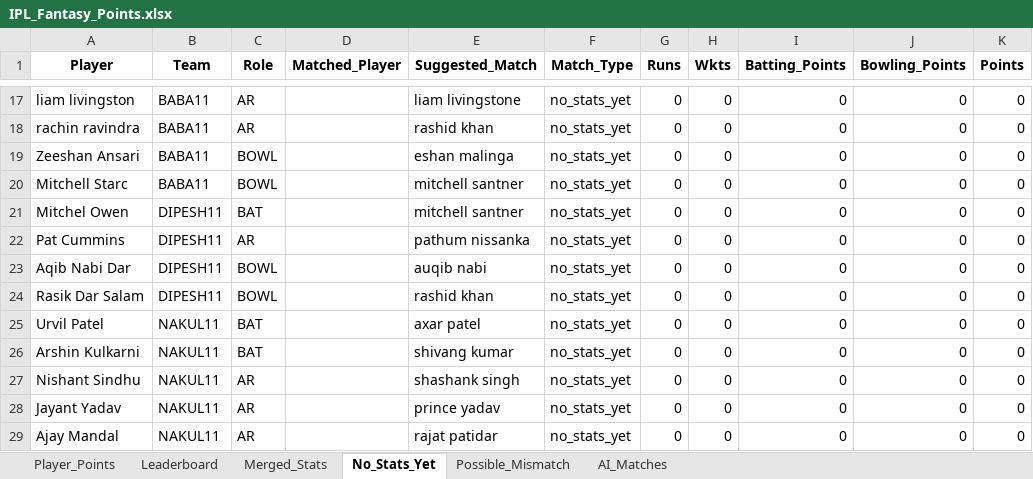
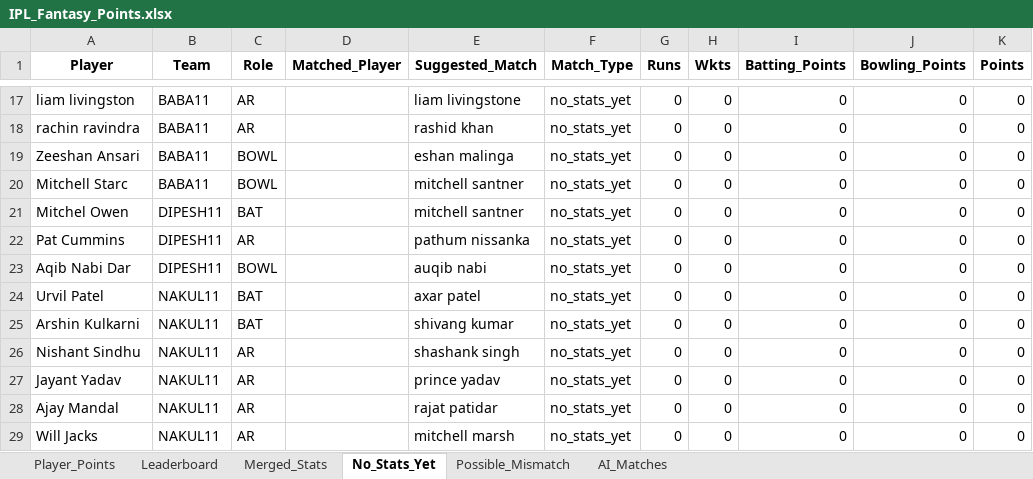
Before and after one commit to pratikalwaysrocks/Wadi-IPL-2026, an Excel workbook: IPL_Fantasy_Points.xlsx, sheet No_Stats_Yet, drawn as a sheet; only a part is shown, gaps mark what is left out; the shorter side is filled out with more unchanged rows; values as stored, in another font and other column widths than the file's, no borders; the diff names each change by its address in the sheet, - before the commit and + after, or states it on an @@ line.

```diff
--- a/IPL_Fantasy_Points.xlsx (sheet No_Stats_Yet)
+++ b/IPL_Fantasy_Points.xlsx (sheet No_Stats_Yet)
-row 24: Rasik Dar Salam | DIPESH11 | BOWL |  | rashid khan | no_stats_yet | 0 | 0 | 0 | 0 | 0
```
Also changed, not shown: sheet Player_Points, sheet Merged_Stats, sheet Leaderboard, sheet Possible_Mismatch, ipl_stats_2026.xlsx, 3 other files.
